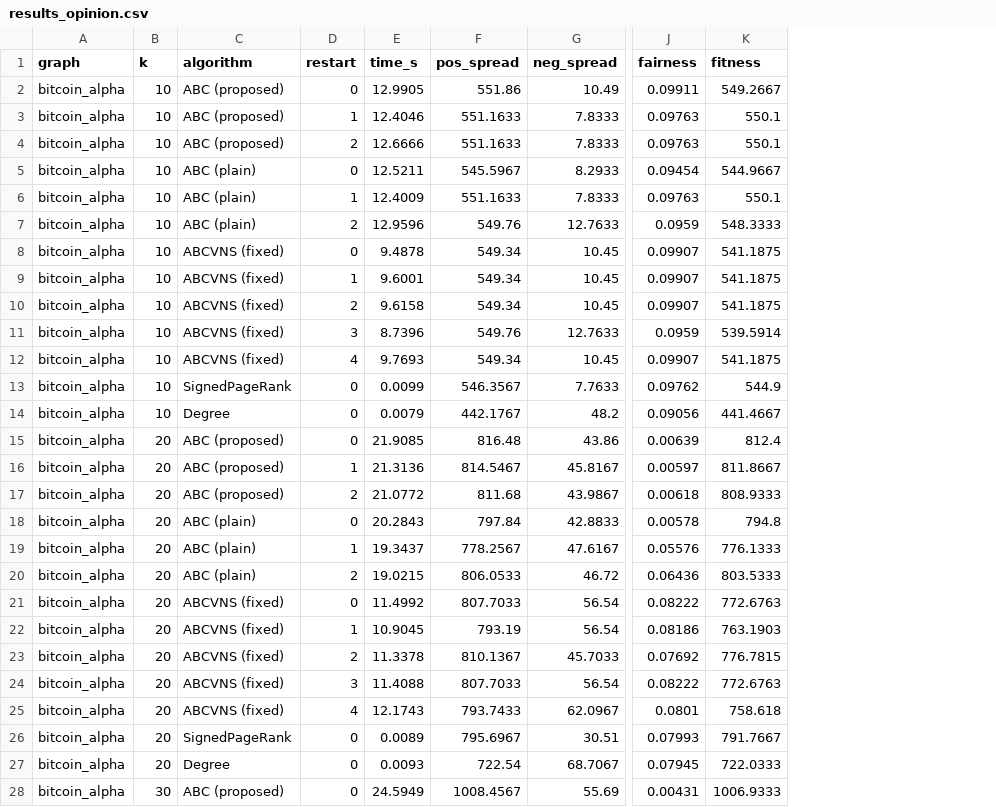
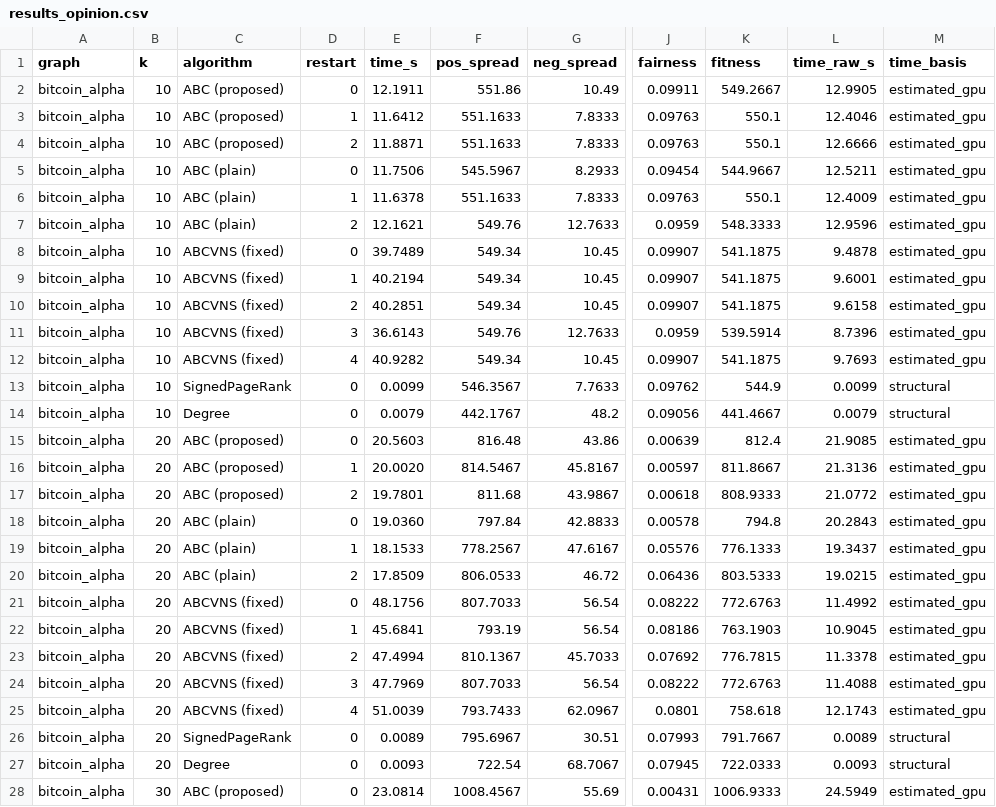
Before and after one commit to tanubhavjuneja/Influence-Maximisation, a CSV file: signed_bench/results_opinion.csv, drawn as a sheet; only a part is shown, gaps mark what is left out; the diff covers the shown part only; the diff names each change by its address in the sheet, - before the commit and + after, or states it on an @@ line.

Commit message:
Normalise opinion benchmark timings to a common GPU basis (calibrated CPU->GPU conversion)

```diff
--- a/signed_bench/results_opinion.csv
+++ b/signed_bench/results_opinion.csv
+column L (time_raw_s), rows 2-28: 12.9905 | 12.4046 | 12.6666 | 12.5211 | 12.4009 | 12.9596 | 9.4878 | 9.6001 | 9.6158 | 8.7396 | 9.7693 | 0.0099 | 0.0079 | 21.9085 | 21.3136 | 21.0772 | 20.2843 | 19.3437 | 19.0215 | 11.4992 | 10.9045 | 11.3378 | 11.4088 | 12.1743 | 0.0089 | 0.0093 | 24.5949
+column M (time_basis), rows 2-28: estimated_gpu | estimated_gpu | estimated_gpu | estimated_gpu | estimated_gpu | estimated_gpu | estimated_gpu | estimated_gpu | estimated_gpu | estimated_gpu | estimated_gpu | structural | structural | estimated_gpu | estimated_gpu | estimated_gpu | estimated_gpu | estimated_gpu | estimated_gpu | estimated_gpu | estimated_gpu | estimated_gpu | estimated_gpu | estimated_gpu | structural | structural | estimated_gpu
-E2 (time_s): 12.9905
+E2 (time_s): 12.1911
-E3 (time_s): 12.4046
+E3 (time_s): 11.6412
-E4 (time_s): 12.6666
+E4 (time_s): 11.8871
-E5 (time_s): 12.5211
+E5 (time_s): 11.7506
-E6 (time_s): 12.4009
+E6 (time_s): 11.6378
-E7 (time_s): 12.9596
+E7 (time_s): 12.1621
-E8 (time_s): 9.4878
+E8 (time_s): 39.7489
-E9 (time_s): 9.6001
+E9 (time_s): 40.2194
-E10 (time_s): 9.6158
+E10 (time_s): 40.2851
-E11 (time_s): 8.7396
+E11 (time_s): 36.6143
-E12 (time_s): 9.7693
+E12 (time_s): 40.9282
-E15 (time_s): 21.9085
+E15 (time_s): 20.5603
-E16 (time_s): 21.3136
+E16 (time_s): 20.0020
-E17 (time_s): 21.0772
+E17 (time_s): 19.7801
-E18 (time_s): 20.2843
+E18 (time_s): 19.0360
-E19 (time_s): 19.3437
+E19 (time_s): 18.1533
-E20 (time_s): 19.0215
+E20 (time_s): 17.8509
-E21 (time_s): 11.4992
+E21 (time_s): 48.1756
-E22 (time_s): 10.9045
+E22 (time_s): 45.6841
-E23 (time_s): 11.3378
+E23 (time_s): 47.4994
-E24 (time_s): 11.4088
+E24 (time_s): 47.7969
-E25 (time_s): 12.1743
+E25 (time_s): 51.0039
-E28 (time_s): 24.5949
+E28 (time_s): 23.0814
```
Also changed, not shown: 58 edited cells elsewhere in this file, 5 other files.
